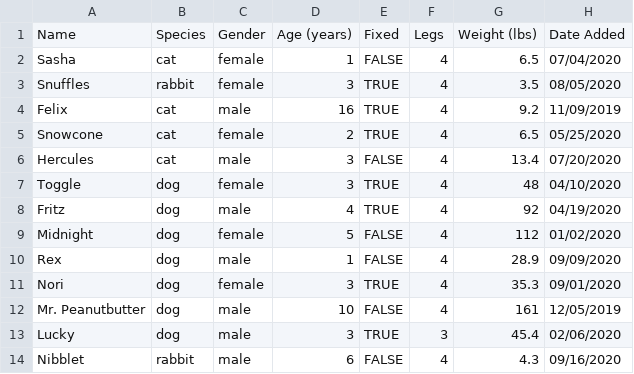
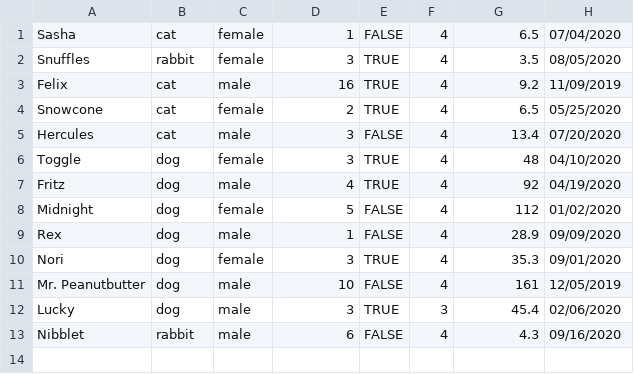
Before and after one commit to wmaxclark/KCC-Java2-Mon-Wed, a CSV file: AnimalsDataset.csv, drawn as a sheet.

Commit message:
Removed header row from CSV file

```diff
--- a/AnimalsDataset.csv
+++ b/AnimalsDataset.csv
@@ -1,2 +1 @@
-Name,Species,Gender,Age (years),Fixed,Legs,Weight (lbs),Date Added
 Sasha,cat,female,1,FALSE,4,6.5,07/04/2020
```
